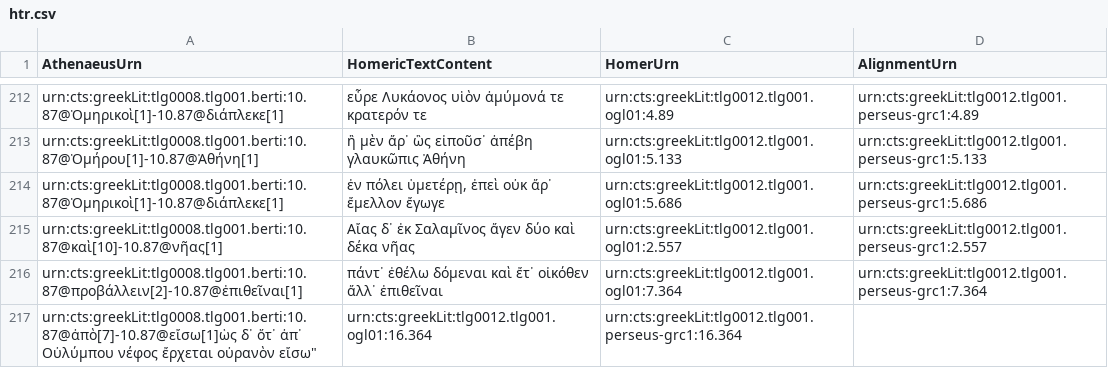
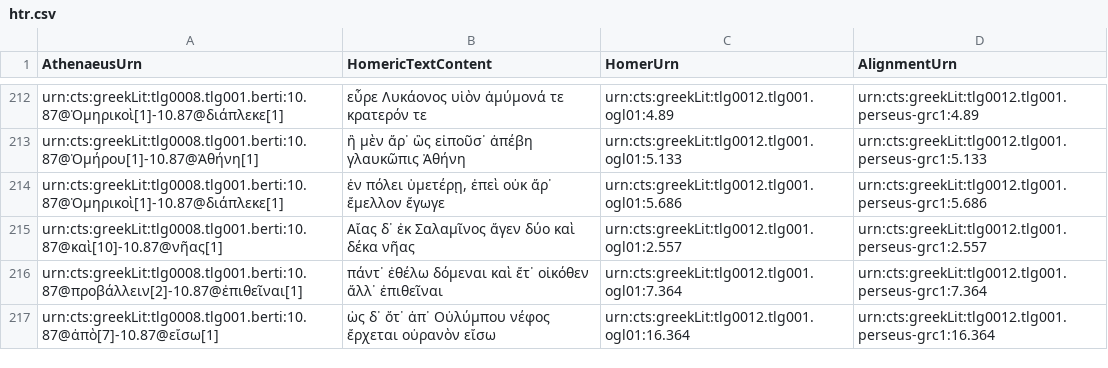
Before and after one commit to DigitalAthenaeus/homeric-reuse, a CSV file: tabular-data/htr.csv, drawn as a sheet; only a part is shown, gaps mark what is left out; removed rows and columns are numbered as before the commit, all else as after; the diff names each change by its address in the sheet, - before the commit and + after, or states it on an @@ line.

Commit message:
Update htr.csv

```diff
--- a/tabular-data/htr.csv
+++ b/tabular-data/htr.csv
-row 217: urn:cts:greekLit:tlg0008.tlg001.berti:10.87@ἀπὸ[7]-10.87@εἴσω[1]ὡς δ᾽ ὅτ᾽ ἀπ᾽ Οὐλύμπου νέφος ἔρχεται οὐρανὸν εἴσω" | urn:cts:greekLit:tlg0012.tlg001.ogl01:16.364 | urn:cts:greekLit:tlg0012.tlg001.perseus-grc1:16.364
+row 217: urn:cts:greekLit:tlg0008.tlg001.berti:10.87@ἀπὸ[7]-10.87@εἴσω[1] | ὡς δ᾽ ὅτ᾽ ἀπ᾽ Οὐλύμπου νέφος ἔρχεται οὐρανὸν εἴσω | urn:cts:greekLit:tlg0012.tlg001.ogl01:16.364 | urn:cts:greekLit:tlg0012.tlg001.perseus-grc1:16.364
```
